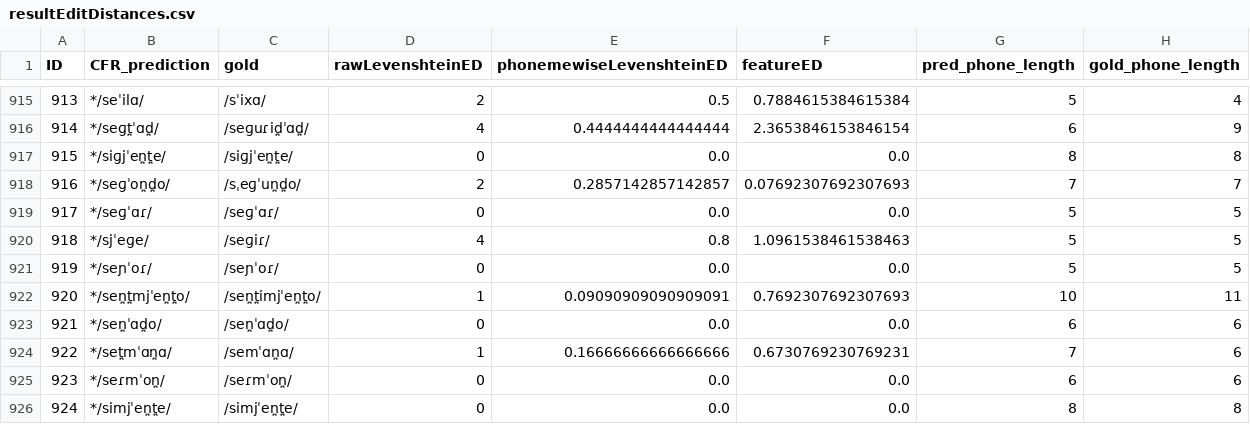
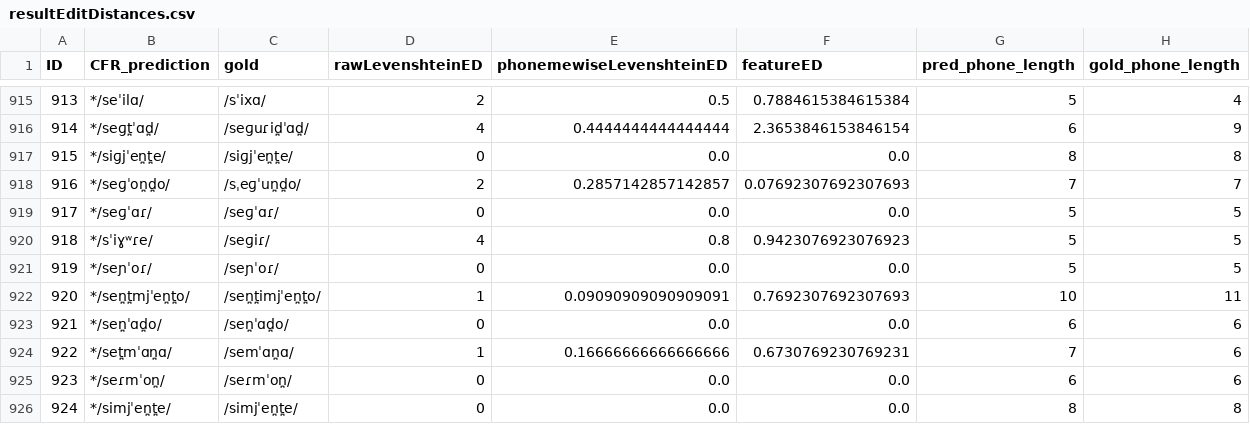
Before and after one commit to lfetting1/SpanishCFR, a CSV file: SpanishRunLewisReal/resultEditDistances.csv, drawn as a sheet; only a part is shown, gaps mark what is left out.

```diff
--- a/SpanishRunLewisReal/resultEditDistances.csv
+++ b/SpanishRunLewisReal/resultEditDistances.csv
@@ -919,3 +919,3 @@ ID,CFR_prediction,gold,rawLevenshteinED,phonemewiseLevenshteinED,featureED,pred_
 917,*/seɡˈɑɾ/,/seɡˈɑɾ/,0,0.0,0.0,5,5
-918,*/sjˈeɡe/,/seɡiɾ/,4,0.8,1.0961538461538463,5,5
+918,*/sˈiɣʷɾe/,/seɡiɾ/,4,0.8,0.9423076923076923,5,5
 919,*/seɲˈoɾ/,/seɲˈoɾ/,0,0.0,0.0,5,5
```
Also changed, not shown: 4 other files.
